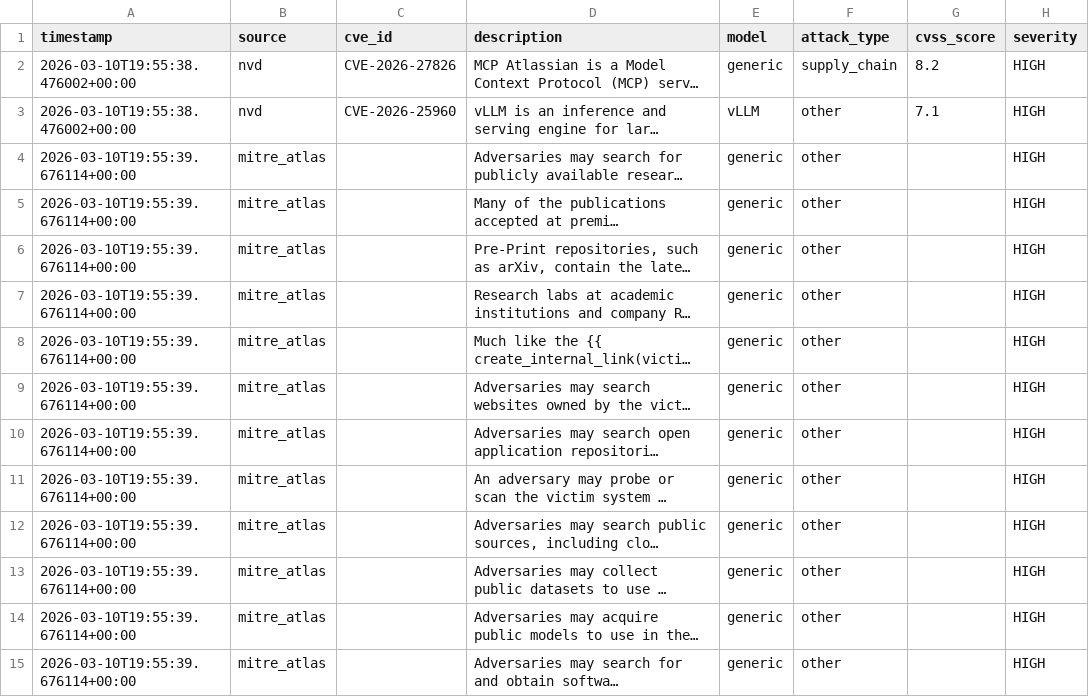
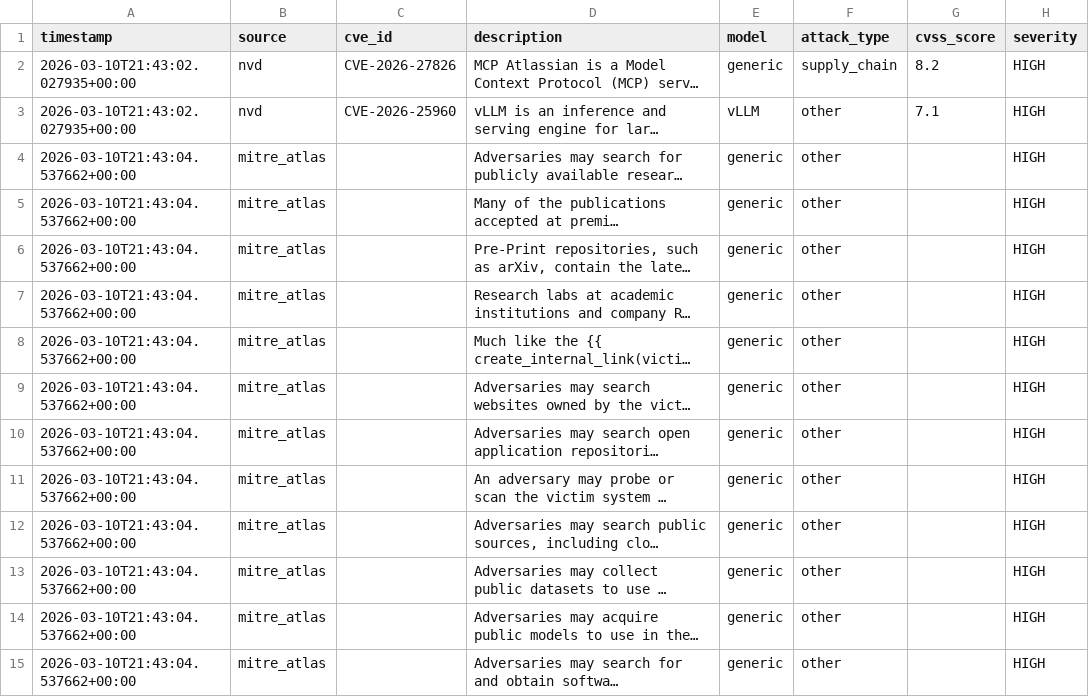
Before and after one commit to alpha-one-index/adversary-index, a CSV file: exports/latest.csv, drawn as a sheet; only a part is shown; long unchanged cells end in …; the diff covers the shown part only; the diff names each change by its address in the sheet, - before the commit and + after, or states it on an @@ line.

Commit message:
data: hourly update 2026-03-10T21:43:05Z

```diff
--- a/exports/latest.csv
+++ b/exports/latest.csv
-A2:A3 (timestamp): 2026-03-10T19:55:38.476002+00:00
+A2:A3 (timestamp): 2026-03-10T21:43:02.027935+00:00
-A4:A15 (timestamp): 2026-03-10T19:55:39.676114+00:00
+A4:A15 (timestamp): 2026-03-10T21:43:04.537662+00:00
```
Also changed, not shown: 153 edited cells elsewhere in this file, 2 other files.
